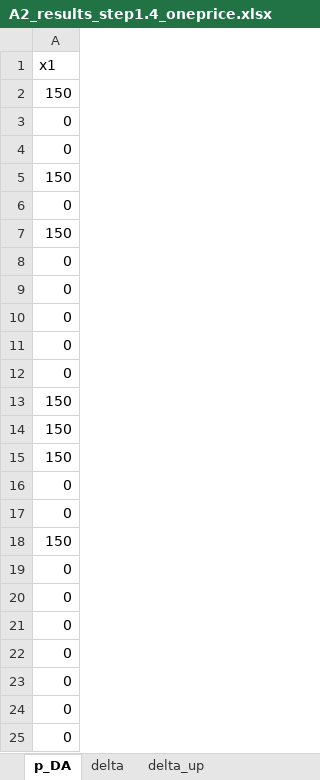
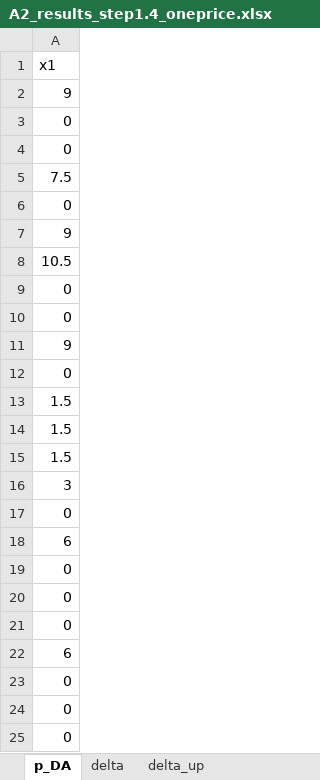
Before and after one commit to NiklasLuettringhaus/RenewablesInElectricityMarkets, an Excel workbook: A2_results_step1.4_oneprice.xlsx, sheet p_DA, drawn as a sheet; values as stored, in another font and other column widths than the file's, no borders; removed rows and columns are numbered as before the commit, all else as after; the diff names each change by its address in the sheet, - before the commit and + after, or states it on an @@ line.

```diff
--- a/A2_results_step1.4_oneprice.xlsx (sheet p_DA)
+++ b/A2_results_step1.4_oneprice.xlsx (sheet p_DA)
-A2: 150
+A2: 9
-A5: 150
+A5: 7.5
-A7: 150
+A7: 9
+row 8: 10.5
-row 12: 0
+row 9: 0
-row 16: 0
+row 10: 0
+row 11: 9
-row 17: 0
+row 12: 0
+row 13: 1.5
+row 14: 1.5
+row 15: 1.5
+row 16: 3
-row 19: 0
+row 17: 0
+row 18: 6
-A22: 0
+A22: 6
-row 13: 150
-row 14: 150
-row 15: 150
-row 18: 150
-row 20: 0
-row 21: 0
-row 22: 0
```
Also changed, not shown: sheet delta_down, sheet delta_up, sheet delta, sheet profit, 4 other files.
